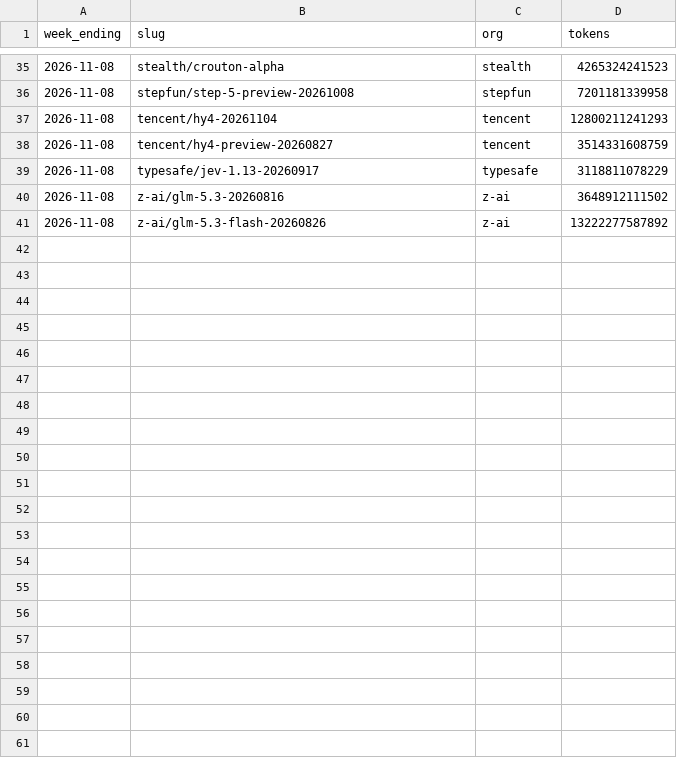
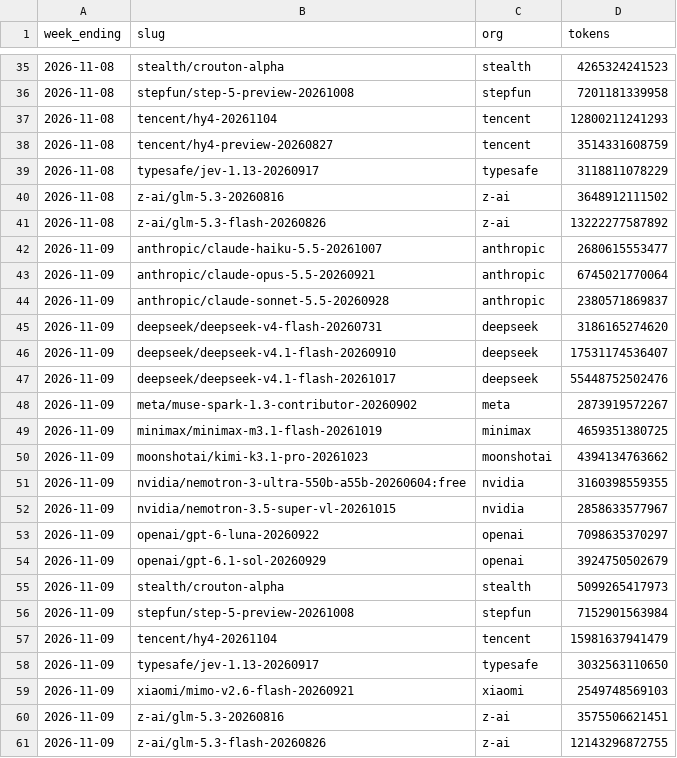
Before and after one commit to CL272/strategist-dashboard, a CSV file: archive/ai_models_weekly.csv, drawn as a sheet; only a part is shown, gaps mark what is left out; the diff names each change by its address in the sheet, - before the commit and + after, or states it on an @@ line.

```diff
--- a/archive/ai_models_weekly.csv
+++ b/archive/ai_models_weekly.csv
+row 42: 2026-11-09 | anthropic/claude-haiku-5.5-20261007 | anthropic | 2680615553477
+row 43: 2026-11-09 | anthropic/claude-opus-5.5-20260921 | anthropic | 6745021770064
+row 44: 2026-11-09 | anthropic/claude-sonnet-5.5-20260928 | anthropic | 2380571869837
+row 45: 2026-11-09 | deepseek/deepseek-v4-flash-20260731 | deepseek | 3186165274620
+row 46: 2026-11-09 | deepseek/deepseek-v4.1-flash-20260910 | deepseek | 17531174536407
+row 47: 2026-11-09 | deepseek/deepseek-v4.1-flash-20261017 | deepseek | 55448752502476
+row 48: 2026-11-09 | meta/muse-spark-1.3-contributor-20260902 | meta | 2873919572267
+row 49: 2026-11-09 | minimax/minimax-m3.1-flash-20261019 | minimax | 4659351380725
+row 50: 2026-11-09 | moonshotai/kimi-k3.1-pro-20261023 | moonshotai | 4394134763662
+row 51: 2026-11-09 | nvidia/nemotron-3-ultra-550b-a55b-20260604:free | nvidia | 3160398559355
+row 52: 2026-11-09 | nvidia/nemotron-3.5-super-vl-20261015 | nvidia | 2858633577967
+row 53: 2026-11-09 | openai/gpt-6-luna-20260922 | openai | 7098635370297
+row 54: 2026-11-09 | openai/gpt-6.1-sol-20260929 | openai | 3924750502679
+row 55: 2026-11-09 | stealth/crouton-alpha | stealth | 5099265417973
+row 56: 2026-11-09 | stepfun/step-5-preview-20261008 | stepfun | 7152901563984
+row 57: 2026-11-09 | tencent/hy4-20261104 | tencent | 15981637941479
+row 58: 2026-11-09 | typesafe/jev-1.13-20260917 | typesafe | 3032563110650
+row 59: 2026-11-09 | xiaomi/mimo-v2.6-flash-20260921 | xiaomi | 2549748569103
+row 60: 2026-11-09 | z-ai/glm-5.3-20260816 | z-ai | 3575506621451
+row 61: 2026-11-09 | z-ai/glm-5.3-flash-20260826 | z-ai | 12143296872755
```
Also changed, not shown: archive/ai_openrouter_daily.csv.
